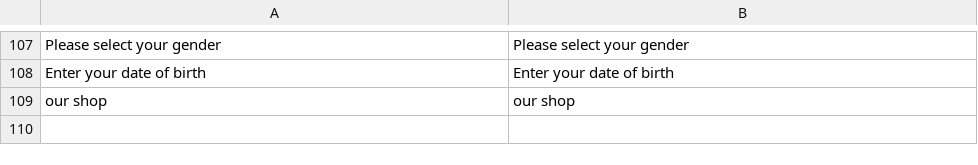
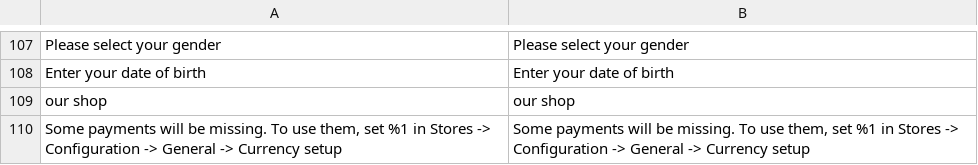
Before and after one commit to emspay/ems-online-magento-2, a CSV file: i18n/en_US.csv, drawn as a sheet; only a part is shown, gaps mark what is left out; the diff names each change by its address in the sheet, - before the commit and + after, or states it on an @@ line.

```diff
--- a/i18n/en_US.csv
+++ b/i18n/en_US.csv
+row 110: Some payments will be missing. To use them, set %1 in Stores -> Configuration -> General -> Currency setup | Some payments will be missing. To use them, set %1 in Stores -> Configuration -> General -> Currency setup
```
Also changed, not shown: i18n/de_DE.csv, i18n/fr_FR.csv, 7 other files.
